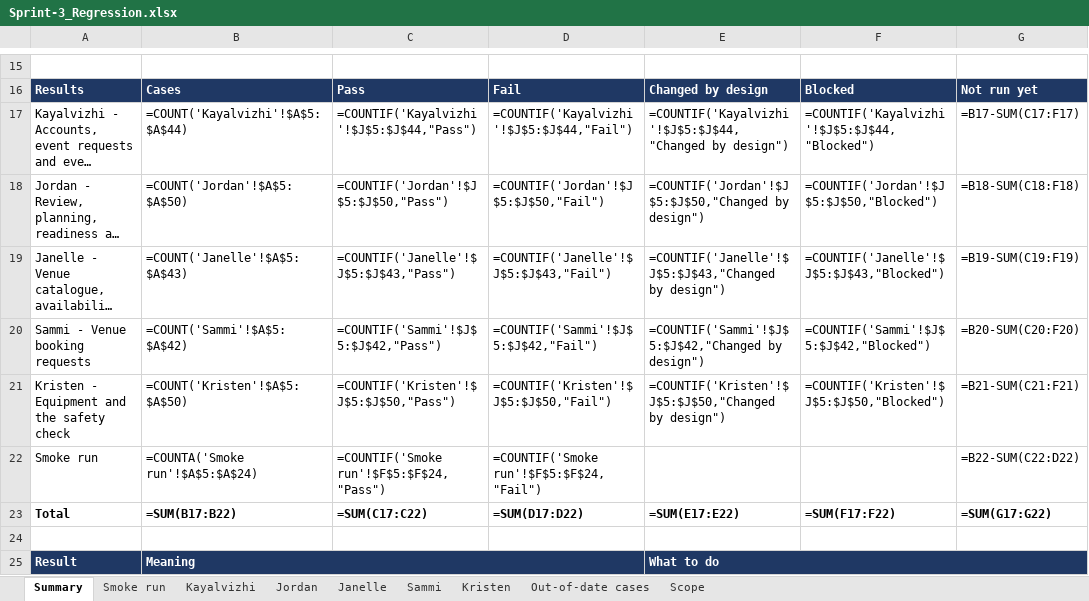
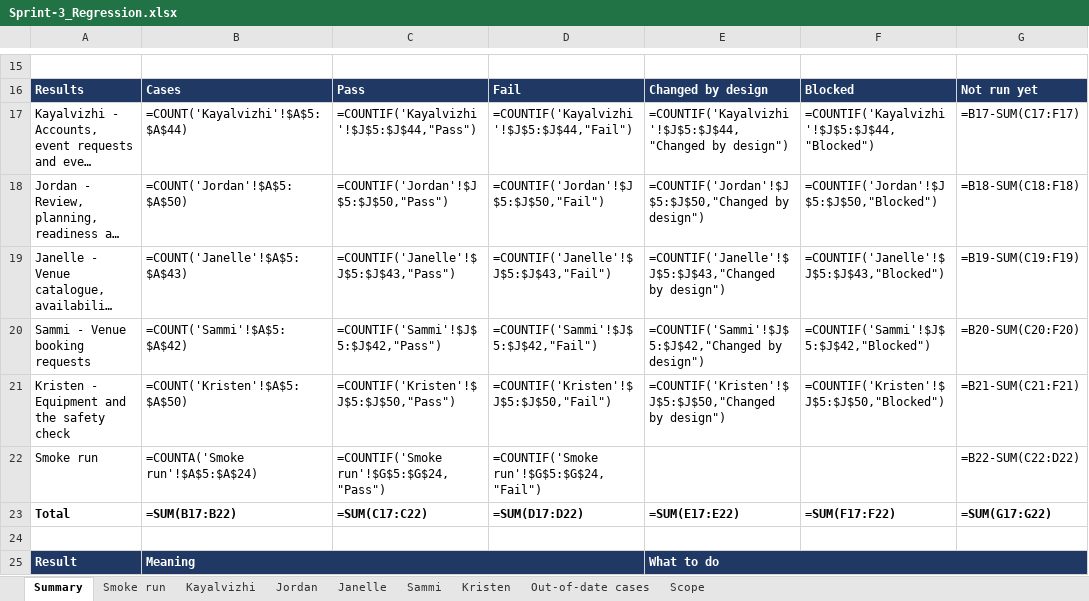
Before and after one commit to kchoongg/IS212, an Excel workbook: docs/regression/Sprint-3_Regression.xlsx, sheet Summary, drawn as a sheet; only a part is shown, gaps mark what is left out; long unchanged cells end in …; values as stored, in another font and other column widths than the file's, no borders; formulas without a stored value are shown as written; conditional formats not drawn; the diff names each change by its address in the sheet, - before the commit and + after, or states it on an @@ line.

```diff
--- a/docs/regression/Sprint-3_Regression.xlsx (sheet Summary)
+++ b/docs/regression/Sprint-3_Regression.xlsx (sheet Summary)
-C22: =COUNTIF('Smoke run'!$F$5:$F$24,"Pass")
+C22: =COUNTIF('Smoke run'!$G$5:$G$24,"Pass")
-D22: =COUNTIF('Smoke run'!$F$5:$F$24,"Fail")
+D22: =COUNTIF('Smoke run'!$G$5:$G$24,"Fail")
```
Also changed, not shown: sheet Smoke run, 2 other files.
